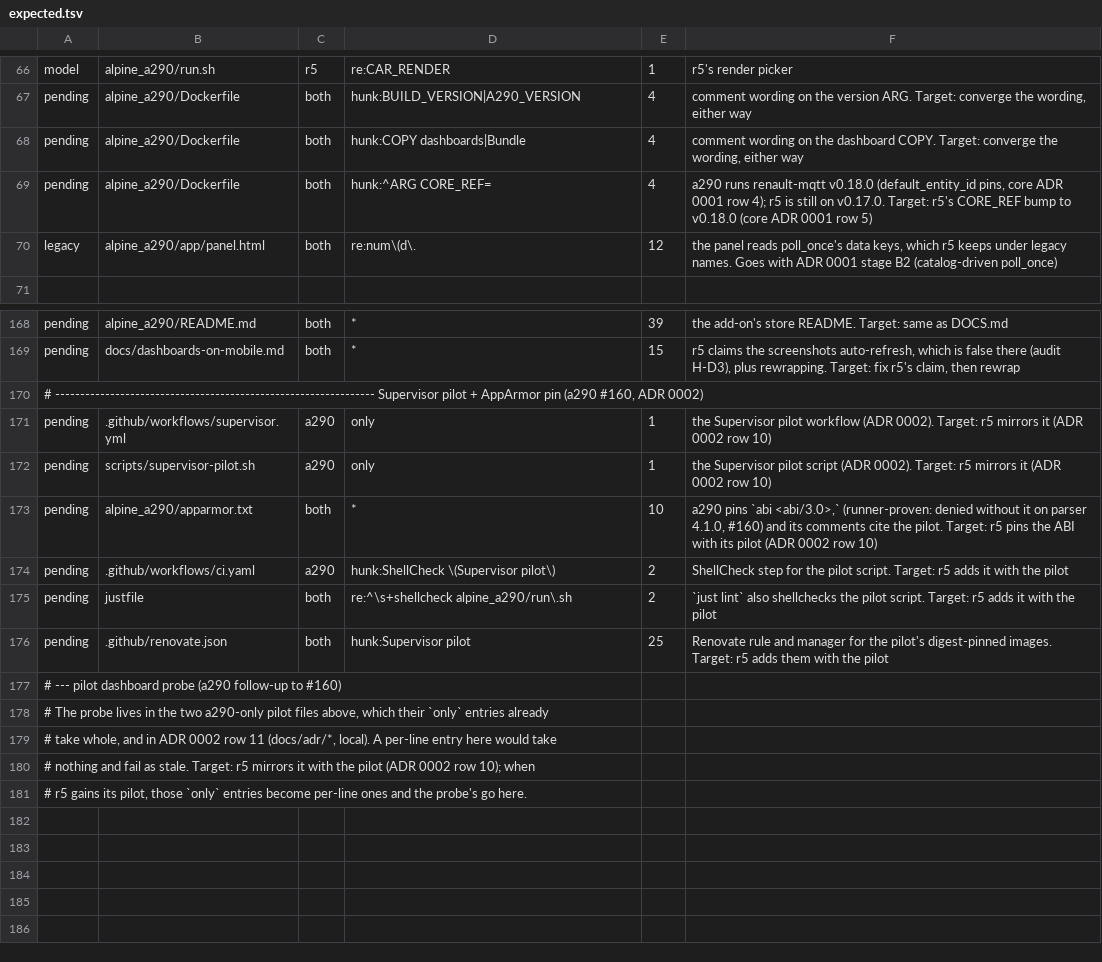
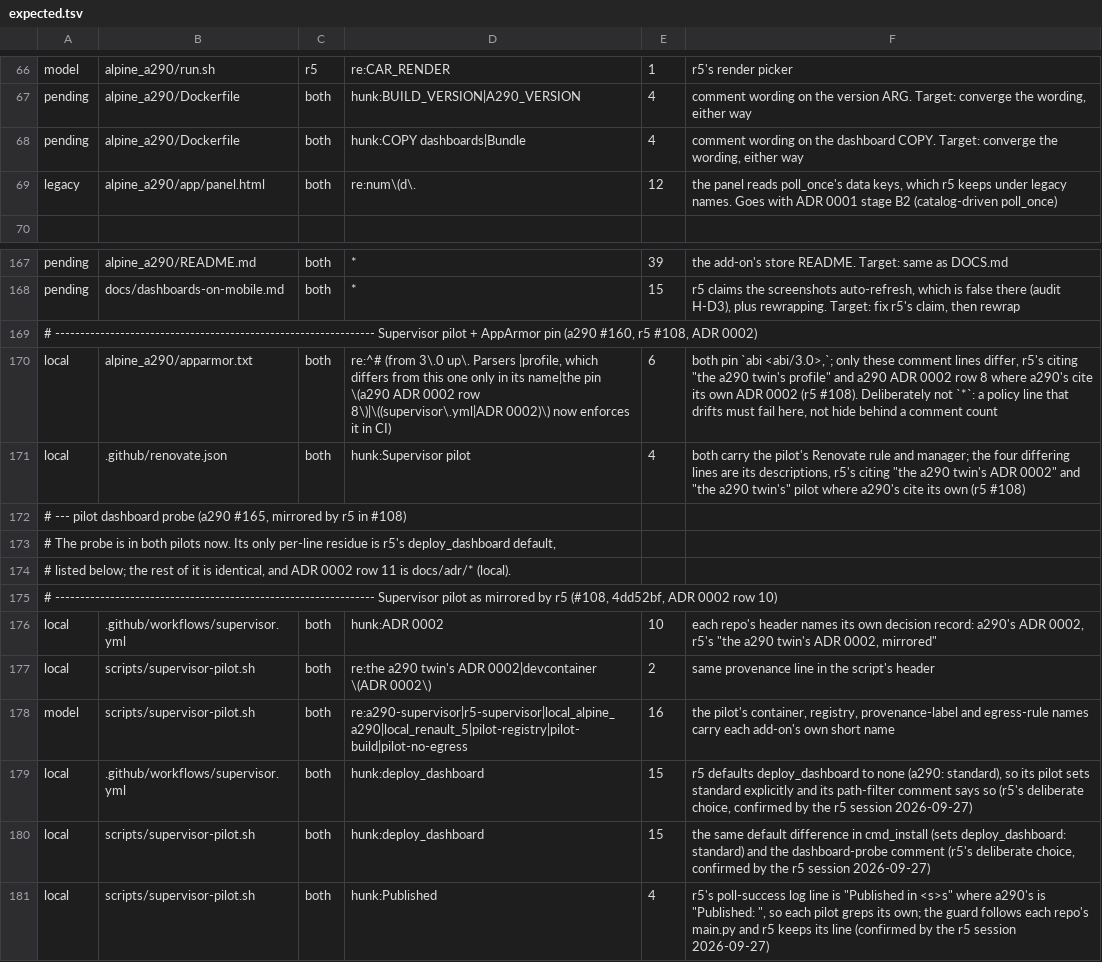
Before and after one commit to MatthewHobbs/a290-ha-addon, a TSV file: scripts/parity/expected.tsv, drawn as a sheet; only a part is shown, gaps mark what is left out.

Commit message:
ci: list the pilot differences r5's mirror leaves (ADR 0002 row 10 Done) (#173)
* ci: list the pilot differences r5's mirror leaves (ADR 0002 row 10 Done)

r5 merged its Supervisor pilot (#108, 4dd52bf), ADR 0002 row 10. The
four entries excusing the pilot as a290-only are gone; what remains
is listed with exact counts from the printed lines: each repo's ADR
provenance comments (local), the pilot's container, registry, label
and egress names (model), r5's deploy_dashboard default of none
(model, workflow comment and cmd_install), and r5's "Published in"
poll line (pending: converge main.py's log line). apparmor.txt and
renovate.json recounted, both down, after r5 pinned the ABI and
added the pilot's Renovate group. Row 10 carries r5's evidence.

* ci: the r5 pilot hunks r5 keeps on purpose are local, not pending

The r5 session confirmed the deploy_dashboard hunk and the
"Published in" guard are deliberate on its side, and that a290
#169's workdir trap was already in r5 #108. Categories only; counts
unchanged.

* ci: the pilot's remaining apparmor and renovate lines are provenance, so local

Dual review of #173: the two recounted entries still said pending
with targets r5 #108 has met. Read the lines: all ten are comments
citing the other repo's ADR 0002. Reclassified local with the lines
named; the stale note calling the pilot a290-only rewritten.

* ci: drop the CORE_REF parity entry, r5 #113 pinned renault-mqtt 0.18.0

* ci: list the AppArmor comment lines by regex, never the whole profile

Dual review of #173 round 3: a whole-file entry on a security profile
lets a policy line drift while a comment converges and the count
stays six. The entry now names the six comment lines; any executable
line that differs is unlisted and fails.

```diff
--- a/scripts/parity/expected.tsv
+++ b/scripts/parity/expected.tsv
@@ -68,3 +68,2 @@ pending	alpine_a290/Dockerfile	both	hunk:BUILD_VERSION|A290_VERSION	4	comment wo
 pending	alpine_a290/Dockerfile	both	hunk:COPY dashboards|Bundle	4	comment wording on the dashboard COPY. Target: converge the wording, either way
-pending	alpine_a290/Dockerfile	both	hunk:^ARG CORE_REF=	4	a290 runs renault-mqtt v0.18.0 (default_entity_id pins, core ADR 0001 row 4); r5 is still on v0.17.0. Target: r5's CORE_REF bump to v0.18.0 (core ADR 0001 row 5)
 legacy	alpine_a290/app/panel.html	both	re:num\(d\.	12	the panel reads poll_once's data keys, which r5 keeps under legacy names. Goes with ADR 0001 stage B2 (catalog-driven poll_once)
@@ -169,13 +168,14 @@ pending	alpine_a290/README.md	both	*	39	the add-on's store README. Target: same
 pending	docs/dashboards-on-mobile.md	both	*	15	r5 claims the screenshots auto-refresh, which is false there (audit H-D3), plus rewrapping. Target: fix r5's claim, then rewrap
-# ---------------------------------------------------------------- Supervisor pilot + AppArmor pin (a290 #160, ADR 0002)
-pending	.github/workflows/supervisor.yml	a290	only	1	the Supervisor pilot workflow (ADR 0002). Target: r5 mirrors it (ADR 0002 row 10)
-pending	scripts/supervisor-pilot.sh	a290	only	1	the Supervisor pilot script (ADR 0002). Target: r5 mirrors it (ADR 0002 row 10)
-pending	alpine_a290/apparmor.txt	both	*	10	a290 pins `abi <abi/3.0>,` (runner-proven: denied without it on parser 4.1.0, #160) and its comments cite the pilot. Target: r5 pins the ABI with its pilot (ADR 0002 row 10)
-pending	.github/workflows/ci.yaml	a290	hunk:ShellCheck \(Supervisor pilot\)	2	ShellCheck step for the pilot script. Target: r5 adds it with the pilot
-pending	justfile	both	re:^\s+shellcheck alpine_a290/run\.sh	2	`just lint` also shellchecks the pilot script. Target: r5 adds it with the pilot
-pending	.github/renovate.json	both	hunk:Supervisor pilot	25	Renovate rule and manager for the pilot's digest-pinned images. Target: r5 adds them with the pilot
-# --- pilot dashboard probe (a290 follow-up to #160)
-# The probe lives in the two a290-only pilot files above, which their `only` entries already
-# take whole, and in ADR 0002 row 11 (docs/adr/*, local). A per-line entry here would take
-# nothing and fail as stale. Target: r5 mirrors it with the pilot (ADR 0002 row 10); when
-# r5 gains its pilot, those `only` entries become per-line ones and the probe's go here.
+# ---------------------------------------------------------------- Supervisor pilot + AppArmor pin (a290 #160, r5 #108, ADR 0002)
+local	alpine_a290/apparmor.txt	both	re:^# (from 3\.0 up\. Parsers |profile, which differs from this one only in its name|the pin \(a290 ADR 0002 row 8\)|\((supervisor\.yml|ADR 0002)\) now enforces it in CI)	6	both pin `abi <abi/3.0>,`; only these comment lines differ, r5's citing "the a290 twin's profile" and a290 ADR 0002 row 8 where a290's cite its own ADR 0002 (r5 #108). Deliberately not `*`: a policy line that drifts must fail here, not hide behind a comment count
+local	.github/renovate.json	both	hunk:Supervisor pilot	4	both carry the pilot's Renovate rule and manager; the four differing lines are its descriptions, r5's citing "the a290 twin's ADR 0002" and "the a290 twin's" pilot where a290's cite its own (r5 #108)
+# --- pilot dashboard probe (a290 #165, mirrored by r5 in #108)
+# The probe is in both pilots now. Its only per-line residue is r5's deploy_dashboard default,
+# listed below; the rest of it is identical, and ADR 0002 row 11 is docs/adr/* (local).
+# ---------------------------------------------------------------- Supervisor pilot as mirrored by r5 (#108, 4dd52bf, ADR 0002 row 10)
+local	.github/workflows/supervisor.yml	both	hunk:ADR 0002	10	each repo's header names its own decision record: a290's ADR 0002, r5's "the a290 twin's ADR 0002, mirrored"
+local	scripts/supervisor-pilot.sh	both	re:the a290 twin's ADR 0002|devcontainer \(ADR 0002\)	2	same provenance line in the script's header
+model	scripts/supervisor-pilot.sh	both	re:a290-supervisor|r5-supervisor|local_alpine_a290|local_renault_5|pilot-registry|pilot-build|pilot-no-egress	16	the pilot's container, registry, provenance-label and egress-rule names carry each add-on's own short name
+local	.github/workflows/supervisor.yml	both	hunk:deploy_dashboard	15	r5 defaults deploy_dashboard to none (a290: standard), so its pilot sets standard explicitly and its path-filter comment says so (r5's deliberate choice, confirmed by the r5 session 2026-09-27)
+local	scripts/supervisor-pilot.sh	both	hunk:deploy_dashboard	15	the same default difference in cmd_install (sets deploy_dashboard: standard) and the dashboard-probe comment (r5's deliberate choice, confirmed by the r5 session 2026-09-27)
+local	scripts/supervisor-pilot.sh	both	hunk:Published	4	r5's poll-success log line is "Published in <s>s" where a290's is "Published: ", so each pilot greps its own; the guard follows each repo's main.py and r5 keeps its line (confirmed by the r5 session 2026-09-27)
```
Also changed, not shown: 1 other file.
